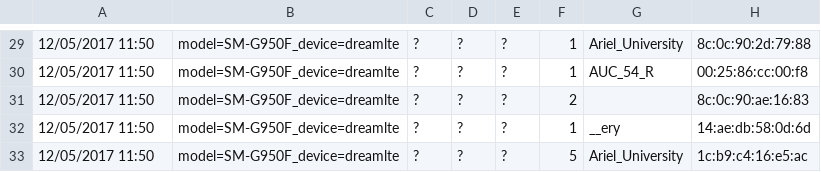
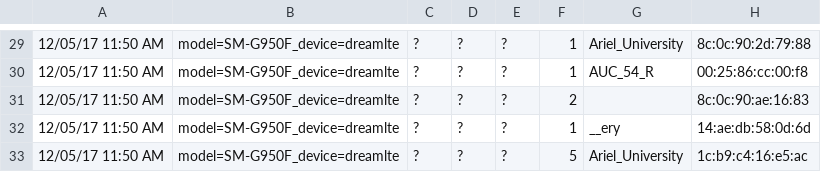
Before and after one commit to sagikandleker/WiFi-Geolocation, a CSV file: Algorithm_2_Data/_comb_no_gps_ts1.csv, drawn as a sheet; only a part is shown, gaps mark what is left out; the diff covers the shown part only; the diff names each change by its address in the sheet, - before the commit and + after, or states it on an @@ line.

```diff
--- a/Algorithm_2_Data/_comb_no_gps_ts1.csv
+++ b/Algorithm_2_Data/_comb_no_gps_ts1.csv
-A29:A33: 12/05/2017 11:50
+A29:A33: 12/05/17 11:50 AM
```
Also changed, not shown: 28 edited cells elsewhere in this file, 2 other files.
